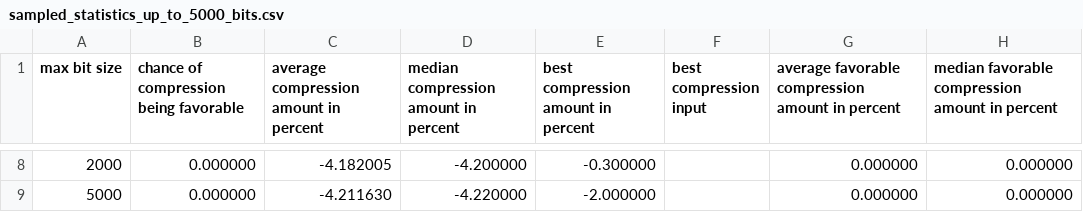
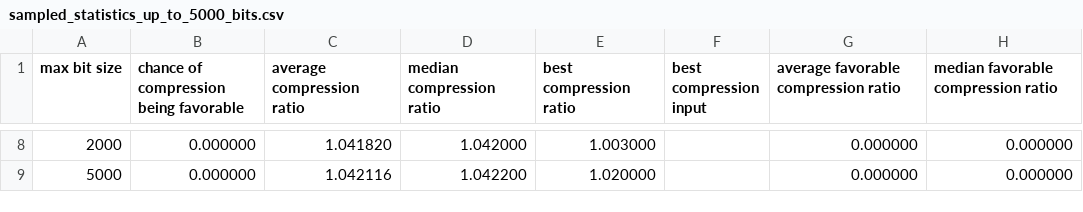
Before and after one commit to pRizz/zeckendorf, a CSV file: statistics_history/sampled_statistics_up_to_5000_bits.csv, drawn as a sheet; only a part is shown, gaps mark what is left out; the diff covers the shown part only.

```diff
--- a/statistics_history/sampled_statistics_up_to_5000_bits.csv
+++ b/statistics_history/sampled_statistics_up_to_5000_bits.csv
@@ -1 +1 @@
-max bit size,chance of compression being favorable,average compression amount in percent,median compression amount in percent,best compression amount in percent,best compression input,average favorable compression amount in percent,median favorable compression amount in percent
+max bit size,chance of compression being favorable,average compression ratio,median compression ratio,best compression ratio,best compression input,average favorable compression ratio,median favorable compression ratio
@@ -8,2 +8,2 @@ max bit size,chance of compression being favorable,average compression amount in
-2000,0.000000,-4.182005,-4.200000,-0.300000,,0.000000,0.000000
-5000,0.000000,-4.211630,-4.220000,-2.000000,,0.000000,0.000000
+2000,0.000000,1.041820,1.042000,1.003000,,0.000000,0.000000
+5000,0.000000,1.042116,1.042200,1.020000,,0.000000,0.000000
```
Also changed, not shown: 30 edited cells elsewhere in this file, statistics_history/statistics_up_to_100000000_inputs.csv, statistics_history/statistics_up_to_1000000_inputs.csv, 14 other files.
